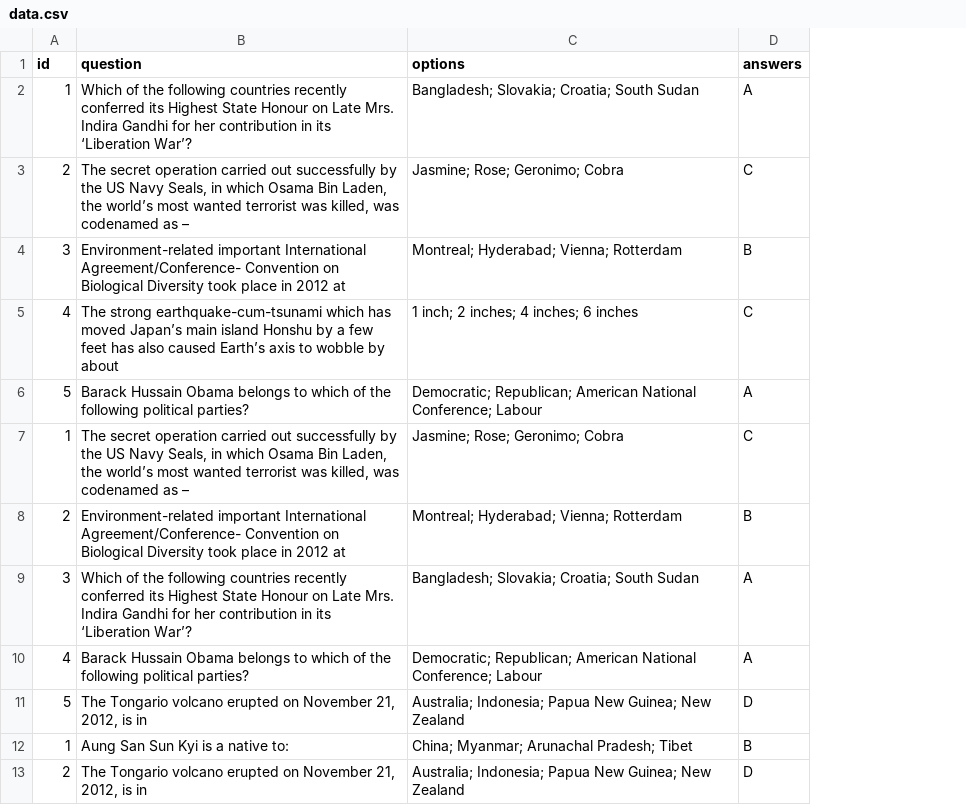
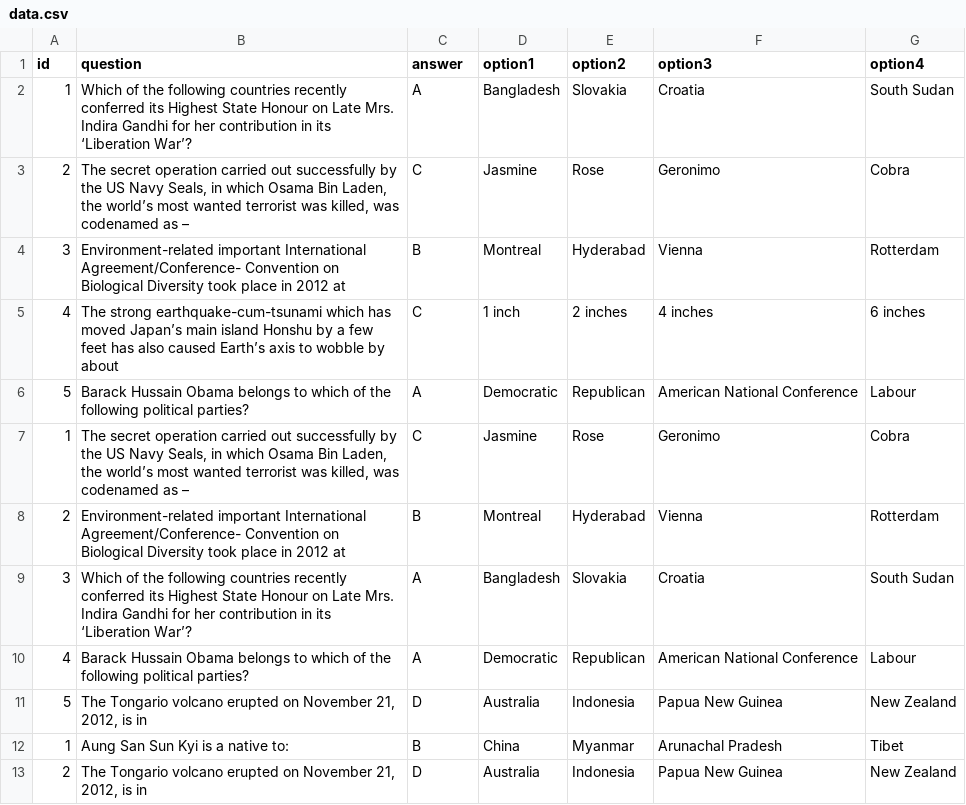
Before and after one commit to Ansaibty123/scrap-html, a CSV file: data.csv, drawn as a sheet; only a part is shown; removed rows and columns are numbered as before the commit, all else as after; the diff names each change by its address in the sheet, - before the commit and + after, or states it on an @@ line.

Commit message:
options column

```diff
--- a/data.csv
+++ b/data.csv
-column C (options), rows 2-13: Bangladesh; Slovakia; Croatia; South Sudan | Jasmine; Rose; Geronimo; Cobra | Montreal; Hyderabad; Vienna; Rotterdam | 1 inch; 2 inches; 4 inches; 6 inches | Democratic; Republican; American National Conference; Labour | Jasmine; Rose; Geronimo; Cobra | Montreal; Hyderabad; Vienna; Rotterdam | Bangladesh; Slovakia; Croatia; South Sudan | Democratic; Republican; American National Conference; Labour | Australia; Indonesia; Papua New Guinea; New Zealand | China; Myanmar; Arunachal Pradesh; Tibet | Australia; Indonesia; Papua New Guinea; New Zealand
+column D (option1), rows 2-13: Bangladesh | Jasmine | Montreal | 1 inch | Democratic | Jasmine | Montreal | Bangladesh | Democratic | Australia | China | Australia
+column E (option2), rows 2-13: Slovakia | Rose | Hyderabad | 2 inches | Republican | Rose | Hyderabad | Slovakia | Republican | Indonesia | Myanmar | Indonesia
+column F (option3), rows 2-13: Croatia | Geronimo | Vienna | 4 inches | American National Conference | Geronimo | Vienna | Croatia | American National Conference | Papua New Guinea | Arunachal Pradesh | Papua New Guinea
+column G (option4), rows 2-13: South Sudan | Cobra | Rotterdam | 6 inches | Labour | Cobra | Rotterdam | South Sudan | Labour | New Zealand | Tibet | New Zealand
-C1: answers
+C1: answer
```
Also changed, not shown: 1 other file.
